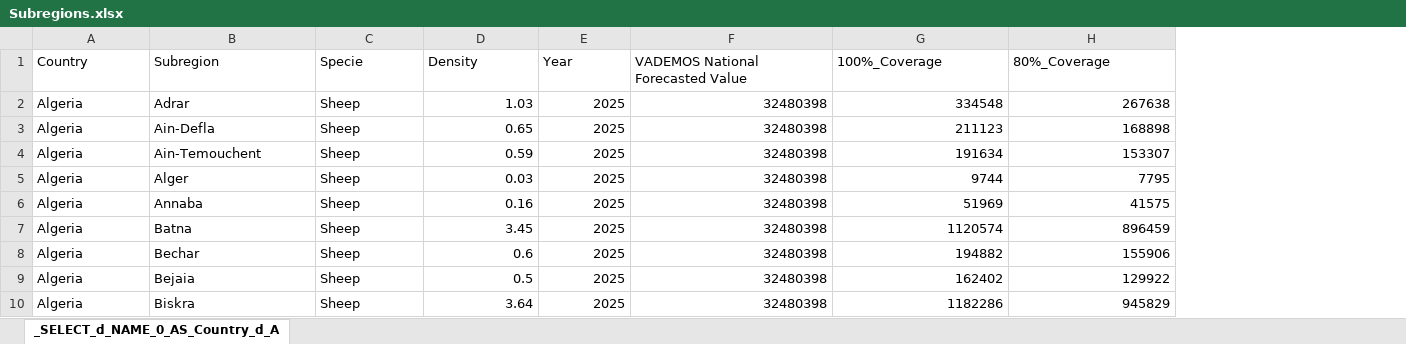
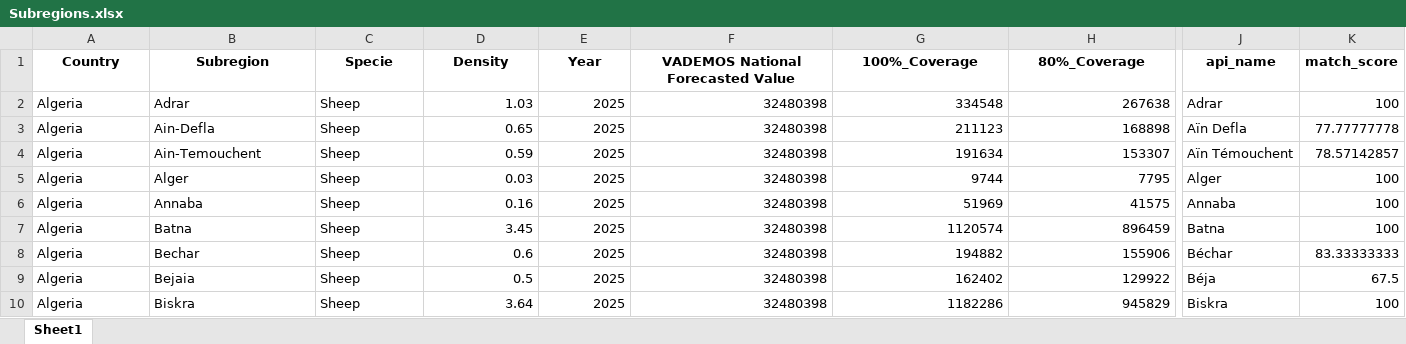
Before and after one commit to FAOEuFMD/PPR_Analysis, an Excel workbook: data/Subregions.xlsx, sheet Sheet1, drawn as a sheet; only a part is shown, gaps mark what is left out; values as stored, in another font and other column widths than the file's, no borders; table styles not drawn; the diff covers the shown part only; the diff names each change by its address in the sheet, - before the commit and + after, or states it on an @@ line.

Commit message:
Fixing subregions map api call

```diff
--- a/data/Subregions.xlsx (sheet Sheet1)
+++ b/data/Subregions.xlsx (sheet Sheet1)
-sheet tab: _SELECT_d_NAME_0_AS_Country_d_A
+sheet tab: Sheet1
+column J (api_name), rows 2-10: Adrar | Aïn Defla | Aïn Témouchent | Alger | Annaba | Batna | Béchar | Béja | Biskra
+column K (match_score), rows 2-10: 100 | 77.77777778 | 78.57142857 | 100 | 100 | 100 | 83.33333333 | 67.5 | 100
@@ A1:H1 bold: off → on, alignment: left → center @@
```
Also changed, not shown: cell formats elsewhere in this sheet, 6 other files.
